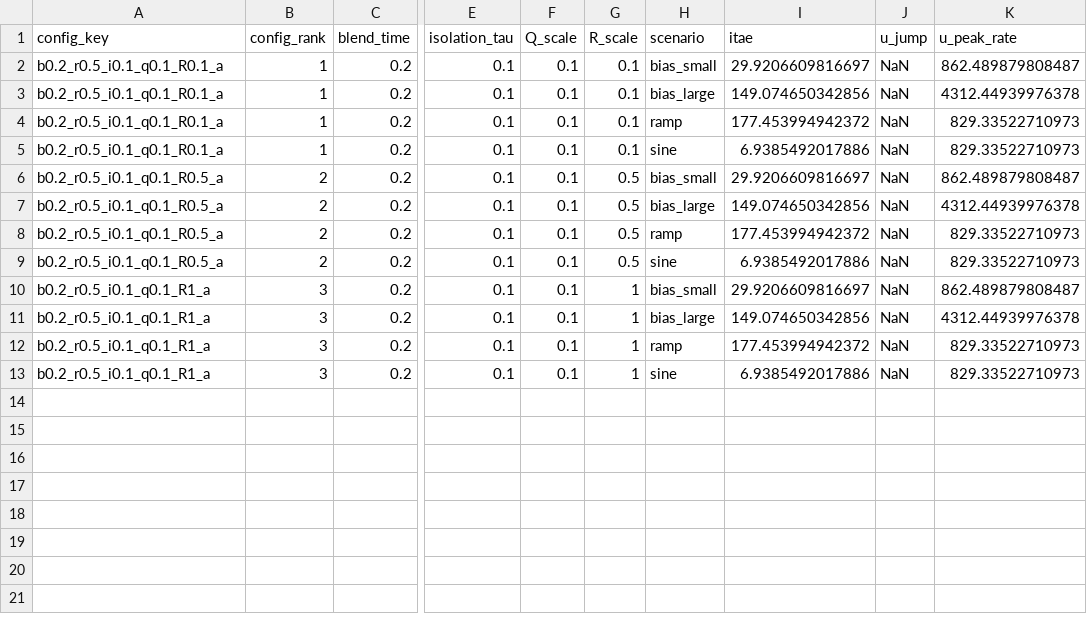
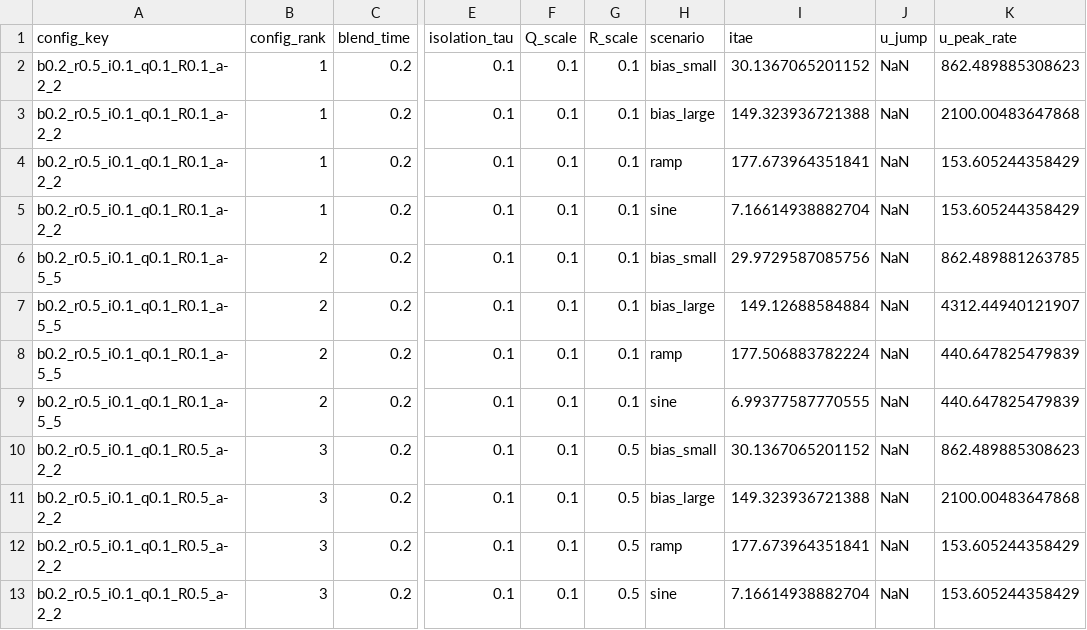
Before and after one commit to Bharadwaj-07/Cyber-Resilient-FOPID, a CSV file: Cyber-Resilient-FOPID/phase5_results/csv/phase5_evaluator_results.csv, drawn as a sheet; only a part is shown, gaps mark what is left out; the diff names each change by its address in the sheet, - before the commit and + after, or states it on an @@ line.

```diff
--- a/Cyber-Resilient-FOPID/phase5_results/csv/phase5_evaluator_results.csv
+++ b/Cyber-Resilient-FOPID/phase5_results/csv/phase5_evaluator_results.csv
-A2:A5 (config_key): b0.2_r0.5_i0.1_q0.1_R0.1_a
+A2:A5 (config_key): b0.2_r0.5_i0.1_q0.1_R0.1_a-2_2
-I2 (itae): 29.9206609816697
+I2 (itae): 30.1367065201152
-K2 (u_peak_rate): 862.489879808487
+K2 (u_peak_rate): 862.489885308623
-I3 (itae): 149.074650342856
+I3 (itae): 149.323936721388
-K3 (u_peak_rate): 4312.44939976378
+K3 (u_peak_rate): 2100.00483647868
-I4 (itae): 177.453994942372
+I4 (itae): 177.673964351841
-K4:K5 (u_peak_rate): 829.33522710973
+K4:K5 (u_peak_rate): 153.605244358429
-I5 (itae): 6.9385492017886
+I5 (itae): 7.16614938882704
-A6:A9 (config_key): b0.2_r0.5_i0.1_q0.1_R0.5_a
+A6:A9 (config_key): b0.2_r0.5_i0.1_q0.1_R0.1_a-5_5
-G6:G9 (R_scale): 0.5
+G6:G9 (R_scale): 0.1
-I6 (itae): 29.9206609816697
+I6 (itae): 29.9729587085756
-K6 (u_peak_rate): 862.489879808487
+K6 (u_peak_rate): 862.489881263785
-I7 (itae): 149.074650342856
+I7 (itae): 149.12688584884
-K7 (u_peak_rate): 4312.44939976378
+K7 (u_peak_rate): 4312.44940121907
-I8 (itae): 177.453994942372
+I8 (itae): 177.506883782224
-K8:K9 (u_peak_rate): 829.33522710973
+K8:K9 (u_peak_rate): 440.647825479839
-I9 (itae): 6.9385492017886
+I9 (itae): 6.99377587770555
-A10:A13 (config_key): b0.2_r0.5_i0.1_q0.1_R1_a
+A10:A13 (config_key): b0.2_r0.5_i0.1_q0.1_R0.5_a-2_2
-G10:G13 (R_scale): 1
+G10:G13 (R_scale): 0.5
-I10 (itae): 29.9206609816697
+I10 (itae): 30.1367065201152
-K10 (u_peak_rate): 862.489879808487
+K10 (u_peak_rate): 862.489885308623
-I11 (itae): 149.074650342856
+I11 (itae): 149.323936721388
-K11 (u_peak_rate): 4312.44939976378
+K11 (u_peak_rate): 2100.00483647868
-I12 (itae): 177.453994942372
+I12 (itae): 177.673964351841
-K12:K13 (u_peak_rate): 829.33522710973
+K12:K13 (u_peak_rate): 153.605244358429
-I13 (itae): 6.9385492017886
+I13 (itae): 7.16614938882704
```
Also changed, not shown: 41 other files.
